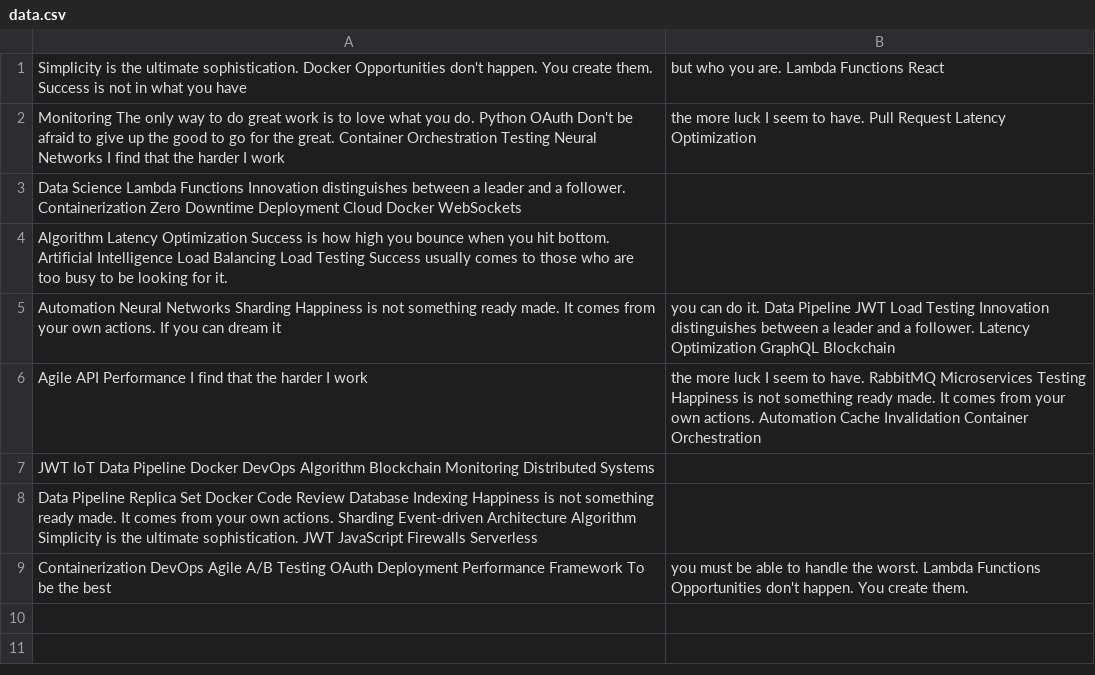
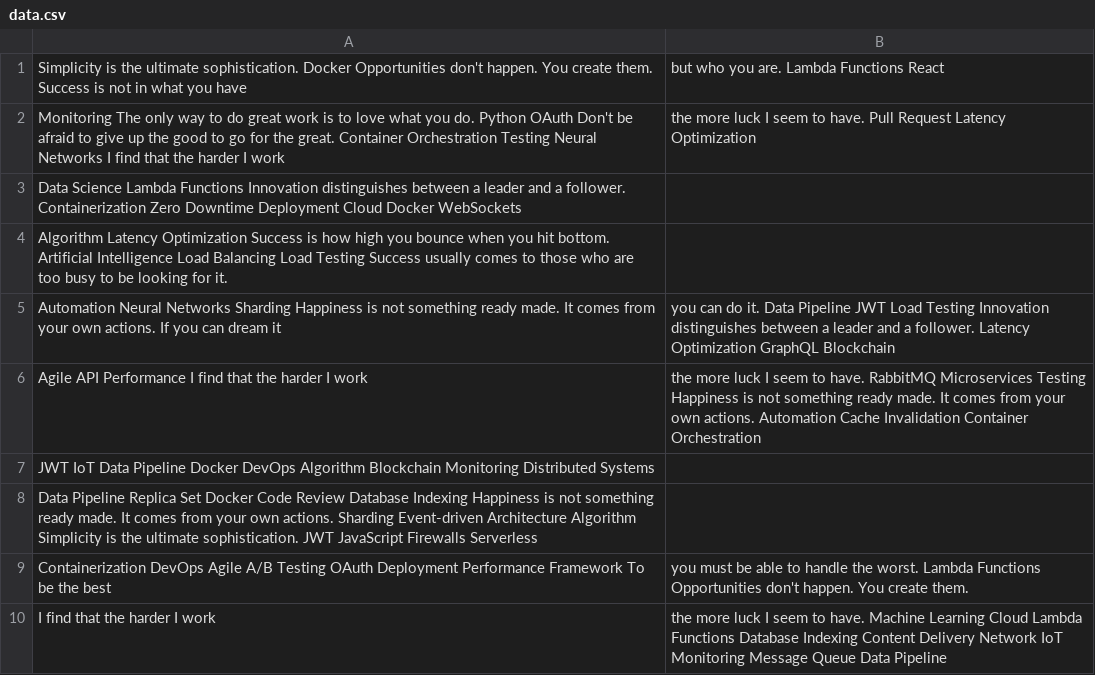
Before and after one commit to hurling-jangle/ullabrittberg., a CSV file: configs/data.csv, drawn as a sheet; the diff names each change by its address in the sheet, - before the commit and + after, or states it on an @@ line.

Commit message:
Updated configs

```diff
--- a/configs/data.csv
+++ b/configs/data.csv
+row 10: I find that the harder I work | the more luck I seem to have. Machine Learning Cloud Lambda Functions Database Indexing Content Delivery Network IoT Monitoring Message Queue Data Pipeline
```
Also changed, not shown: 4 other files.
